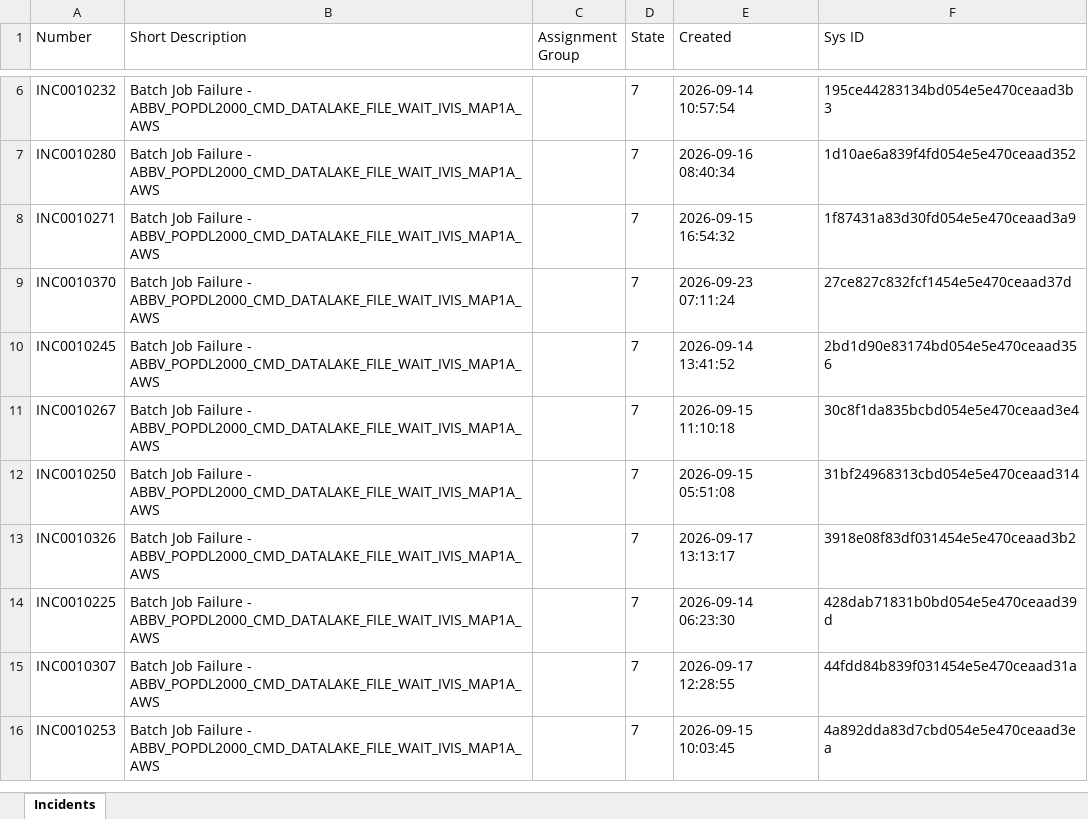
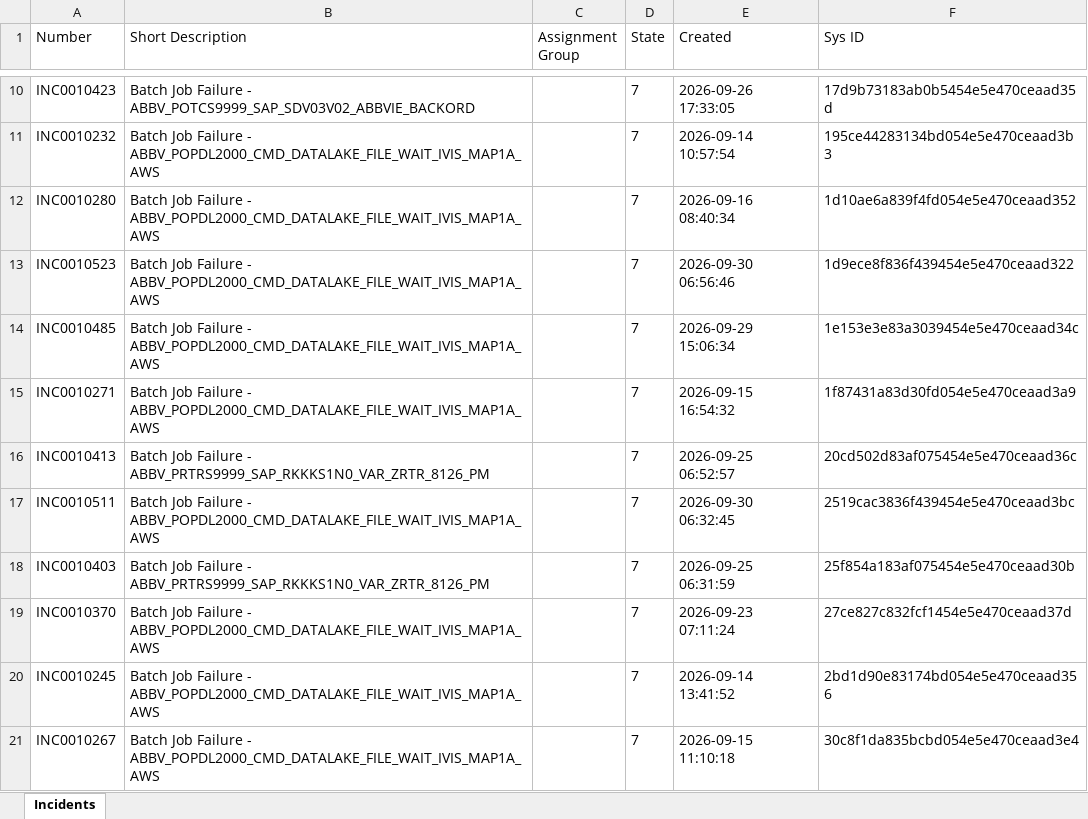
Before and after one commit to aneeshlona/SNOW, an Excel workbook: batch_job_incidents.xlsx, sheet Incidents, drawn as a sheet; only a part is shown, gaps mark what is left out; the shorter side is filled out with more unchanged rows; values as stored, in another font and other column widths than the file's, no borders; charts and pictures not drawn; the diff covers the shown part only; the diff names each change by its address in the sheet, - before the commit and + after, or states it on an @@ line.

```diff
--- a/batch_job_incidents.xlsx (sheet Incidents)
+++ b/batch_job_incidents.xlsx (sheet Incidents)
+row 10: INC0010423 | Batch Job Failure - ABBV_POTCS9999_SAP_SDV03V02_ABBVIE_BACKORD |  | 7 | 2026-09-26 17:33:05 | 17d9b73183ab0b5454e5e470ceaad35d
+row 13: INC0010523 | Batch Job Failure - ABBV_POPDL2000_CMD_DATALAKE_FILE_WAIT_IVIS_MAP1A_AWS |  | 7 | 2026-09-30 06:56:46 | 1d9ece8f836f439454e5e470ceaad322
+row 14: INC0010485 | Batch Job Failure - ABBV_POPDL2000_CMD_DATALAKE_FILE_WAIT_IVIS_MAP1A_AWS |  | 7 | 2026-09-29 15:06:34 | 1e153e3e83a3039454e5e470ceaad34c
+row 16: INC0010413 | Batch Job Failure - ABBV_PRTRS9999_SAP_RKKKS1N0_VAR_ZRTR_8126_PM |  | 7 | 2026-09-25 06:52:57 | 20cd502d83af075454e5e470ceaad36c
+row 17: INC0010511 | Batch Job Failure - ABBV_POPDL2000_CMD_DATALAKE_FILE_WAIT_IVIS_MAP1A_AWS |  | 7 | 2026-09-30 06:32:45 | 2519cac3836f439454e5e470ceaad3bc
+row 18: INC0010403 | Batch Job Failure - ABBV_PRTRS9999_SAP_RKKKS1N0_VAR_ZRTR_8126_PM |  | 7 | 2026-09-25 06:31:59 | 25f854a183af075454e5e470ceaad30b
```
Also changed, not shown: 40 added rows, 42 removed rows and 3 edited cells elsewhere in this sheet, charts or pictures, 1 other file.
